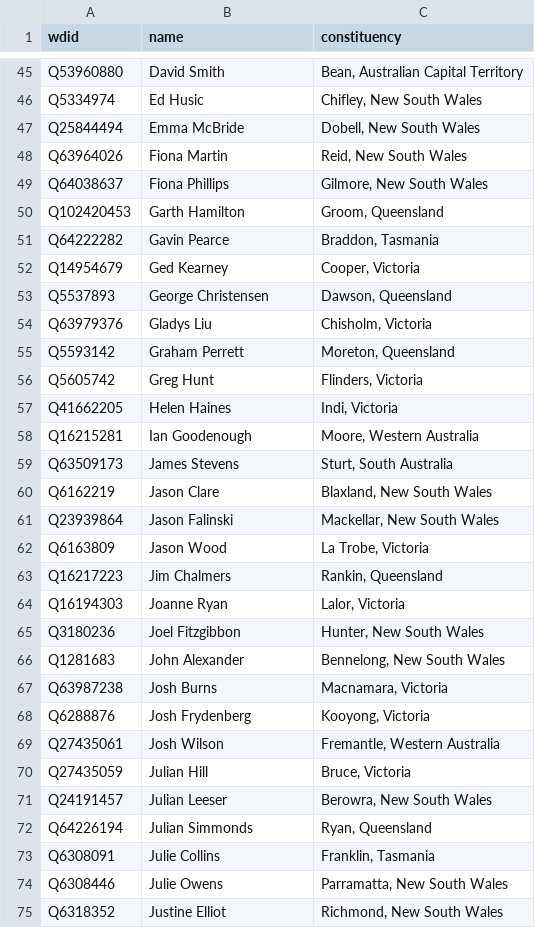
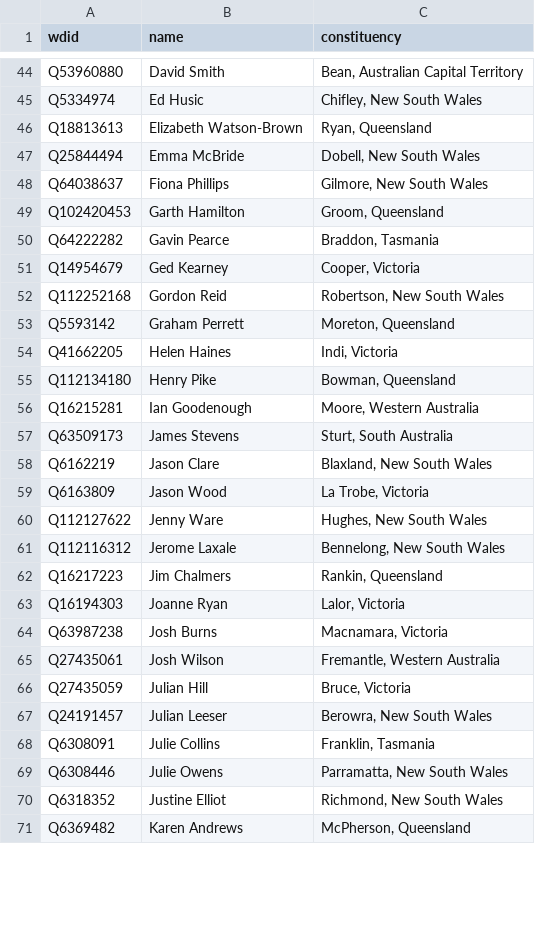
Before and after one commit to every-politician-scrapers/australia-house-of-representatives, a CSV file: data/wikidata.csv, drawn as a sheet; only a part is shown, gaps mark what is left out; the shorter side is filled out with more unchanged rows; the diff covers the shown part only.

```diff
--- a/data/wikidata.csv
+++ b/data/wikidata.csv
@@ -46,4 +45,4 @@ Q53960880,David Smith,"Bean, Australian Capital Territory"
 Q5334974,Ed Husic,"Chifley, New South Wales"
+Q18813613,Elizabeth Watson-Brown,"Ryan, Queensland"
 Q25844494,Emma McBride,"Dobell, New South Wales"
-Q63964026,Fiona Martin,"Reid, New South Wales"
 Q64038637,Fiona Phillips,"Gilmore, New South Wales"
@@ -52,7 +51,6 @@ Q64222282,Gavin Pearce,"Braddon, Tasmania"
 Q14954679,Ged Kearney,"Cooper, Victoria"
-Q5537893,George Christensen,"Dawson, Queensland"
-Q63979376,Gladys Liu,"Chisholm, Victoria"
+Q112252168,Gordon Reid,"Robertson, New South Wales"
 Q5593142,Graham Perrett,"Moreton, Queensland"
-Q5605742,Greg Hunt,"Flinders, Victoria"
 Q41662205,Helen Haines,"Indi, Victoria"
+Q112134180,Henry Pike,"Bowman, Queensland"
 Q16215281,Ian Goodenough,"Moore, Western Australia"
@@ -60,10 +58,8 @@ Q63509173,James Stevens,"Sturt, South Australia"
 Q6162219,Jason Clare,"Blaxland, New South Wales"
-Q23939864,Jason Falinski,"Mackellar, New South Wales"
 Q6163809,Jason Wood,"La Trobe, Victoria"
+Q112127622,Jenny Ware,"Hughes, New South Wales"
+Q112116312,Jerome Laxale,"Bennelong, New South Wales"
 Q16217223,Jim Chalmers,"Rankin, Queensland"
 Q16194303,Joanne Ryan,"Lalor, Victoria"
-Q3180236,Joel Fitzgibbon,"Hunter, New South Wales"
-Q1281683,John Alexander,"Bennelong, New South Wales"
 Q63987238,Josh Burns,"Macnamara, Victoria"
-Q6288876,Josh Frydenberg,"Kooyong, Victoria"
 Q27435061,Josh Wilson,"Fremantle, Western Australia"
@@ -71,3 +67,2 @@ Q27435059,Julian Hill,"Bruce, Victoria"
 Q24191457,Julian Leeser,"Berowra, New South Wales"
-Q64226194,Julian Simmonds,"Ryan, Queensland"
 Q6308091,Julie Collins,"Franklin, Tasmania"
```
Also changed, not shown: 28 added rows and 24 removed rows elsewhere in this file, data/official.csv, 2 other files.
